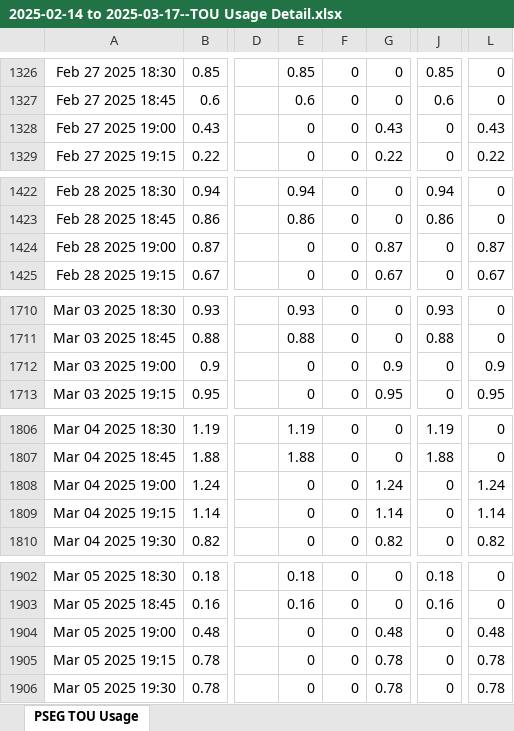
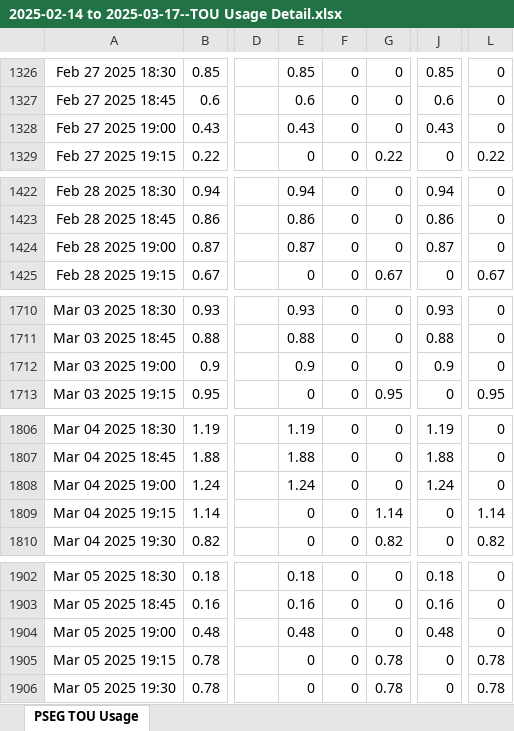
Before and after one commit to AlanLivingston/pseg_parse, an Excel workbook: 2025-02-14 to 2025-03-17--TOU Usage Detail.xlsx, sheet PSEG TOU Usage, drawn as a sheet; only a part is shown, gaps mark what is left out; values as stored, in another font and other column widths than the file's, no borders; the diff covers the shown part only; the diff names each change by its address in the sheet, - before the commit and + after, or states it on an @@ line.

```diff
--- a/2025-02-14 to 2025-03-17--TOU Usage Detail.xlsx (sheet PSEG TOU Usage)
+++ b/2025-02-14 to 2025-03-17--TOU Usage Detail.xlsx (sheet PSEG TOU Usage)
-E1328: 0
+E1328: 0.43
-G1328: 0.43
+G1328: 0
-J1328: 0
+J1328: 0.43
-L1328: 0.43
+L1328: 0
-E1424: 0
+E1424: 0.87
-G1424: 0.87
+G1424: 0
-J1424: 0
+J1424: 0.87
-L1424: 0.87
+L1424: 0
-E1712: 0
+E1712: 0.9
-G1712: 0.9
+G1712: 0
-J1712: 0
+J1712: 0.9
-L1712: 0.9
+L1712: 0
-E1808: 0
+E1808: 1.24
-G1808: 1.24
+G1808: 0
-J1808: 0
+J1808: 1.24
-L1808: 1.24
+L1808: 0
-E1904: 0
+E1904: 0.48
-G1904: 0.48
+G1904: 0
-J1904: 0
+J1904: 0.48
-L1904: 0.48
+L1904: 0
```
Also changed, not shown: 142 edited cells and merged cells elsewhere in this sheet, 2 other files.
